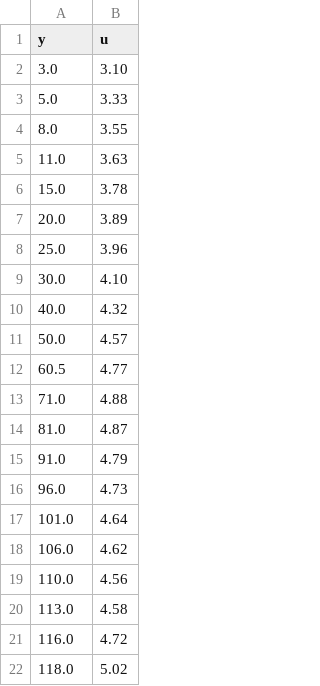
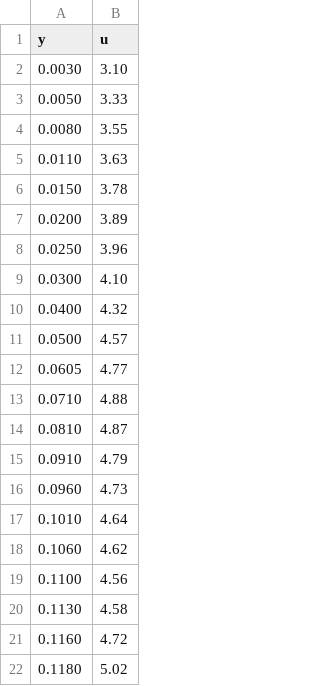
Before and after one commit to atrettel/sheardata, a CSV file: data/R1956001/series_4_station_1.csv, drawn as a sheet; the diff names each change by its address in the sheet, - before the commit and + after, or states it on an @@ line.

Commit message:
data: switch units in dimensional profiles of study R1956001 to SI

```diff
--- a/data/R1956001/series_4_station_1.csv
+++ b/data/R1956001/series_4_station_1.csv
-A2 (y): 3.0
+A2 (y): 0.0030
-A3 (y): 5.0
+A3 (y): 0.0050
-A4 (y): 8.0
+A4 (y): 0.0080
-A5 (y): 11.0
+A5 (y): 0.0110
-A6 (y): 15.0
+A6 (y): 0.0150
-A7 (y): 20.0
+A7 (y): 0.0200
-A8 (y): 25.0
+A8 (y): 0.0250
-A9 (y): 30.0
+A9 (y): 0.0300
-A10 (y): 40.0
+A10 (y): 0.0400
-A11 (y): 50.0
+A11 (y): 0.0500
-A12 (y): 60.5
+A12 (y): 0.0605
-A13 (y): 71.0
+A13 (y): 0.0710
-A14 (y): 81.0
+A14 (y): 0.0810
-A15 (y): 91.0
+A15 (y): 0.0910
-A16 (y): 96.0
+A16 (y): 0.0960
-A17 (y): 101.0
+A17 (y): 0.1010
-A18 (y): 106.0
+A18 (y): 0.1060
-A19 (y): 110.0
+A19 (y): 0.1100
-A20 (y): 113.0
+A20 (y): 0.1130
-A21 (y): 116.0
+A21 (y): 0.1160
-A22 (y): 118.0
+A22 (y): 0.1180
```
Also changed, not shown: data/R1956001/series_3_pitot_tubes.csv, data/R1956001/series_4_station_2.csv, 2 other files.
